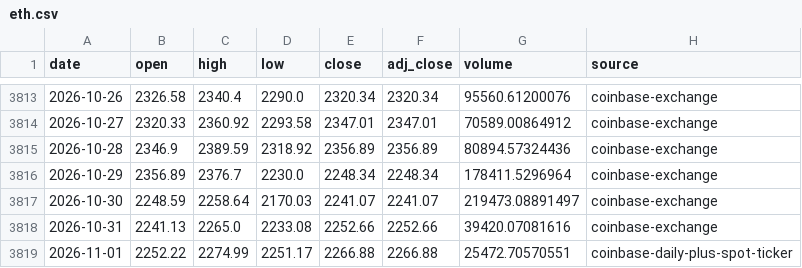
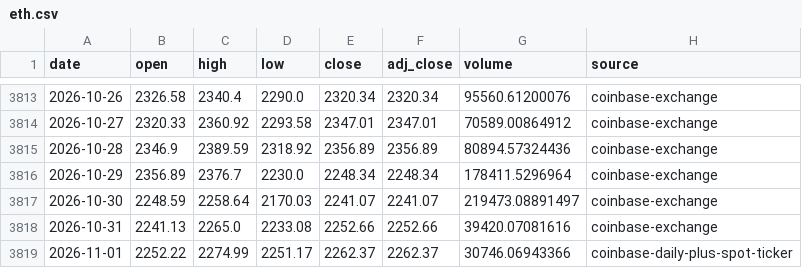
Before and after one commit to leescottd-crypto/Multi-Asset-Cycle-Dashboard, a CSV file: data/raw/eth.csv, drawn as a sheet; only a part is shown, gaps mark what is left out.

```diff
--- a/data/raw/eth.csv
+++ b/data/raw/eth.csv
@@ -3818,2 +3818,2 @@ date,open,high,low,close,adj_close,volume,source
 2026-10-31,2241.13,2265.0,2233.08,2252.66,2252.66,39420.07081616,coinbase-exchange
-2026-11-01,2252.22,2274.99,2251.17,2266.88,2266.88,25472.70570551,coinbase-daily-plus-spot-ticker
+2026-11-01,2252.22,2274.99,2251.17,2262.37,2262.37,30746.06943366,coinbase-daily-plus-spot-ticker
```
Also changed, not shown: data/raw/btc.csv, data/raw/btc_usd_daily.csv, 50 other files.
